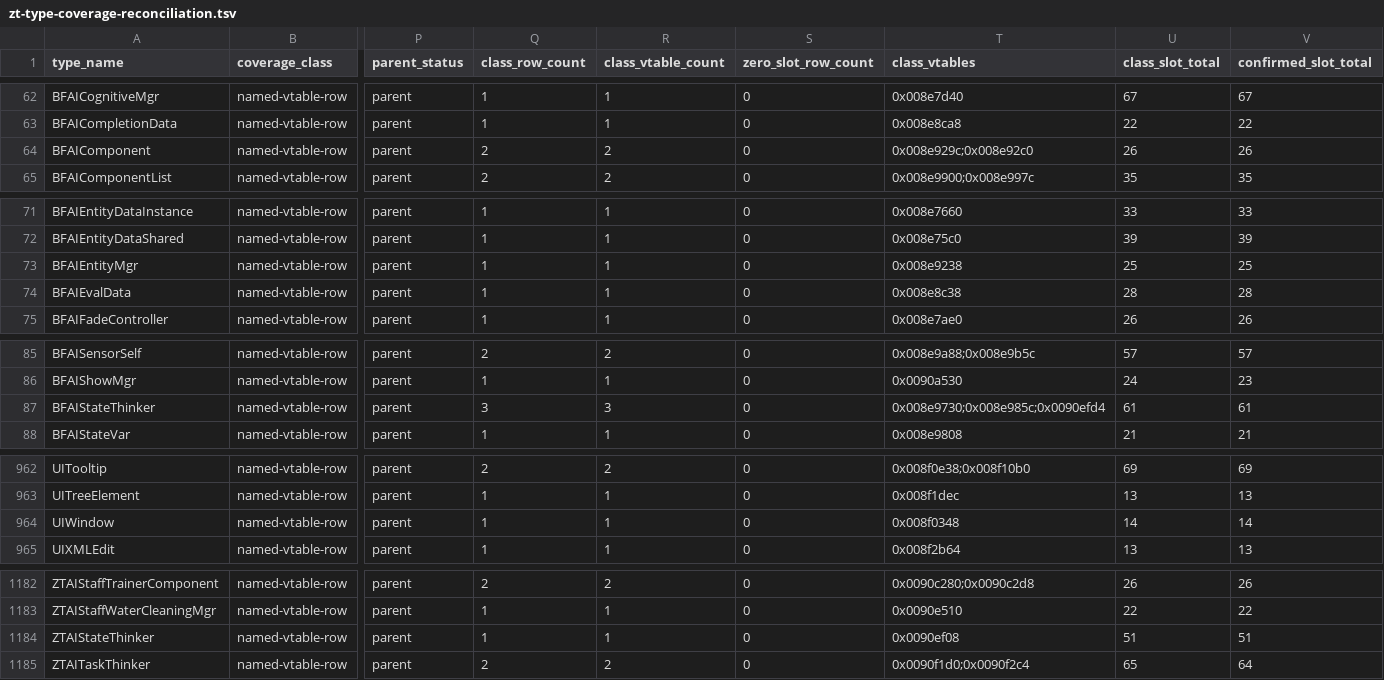
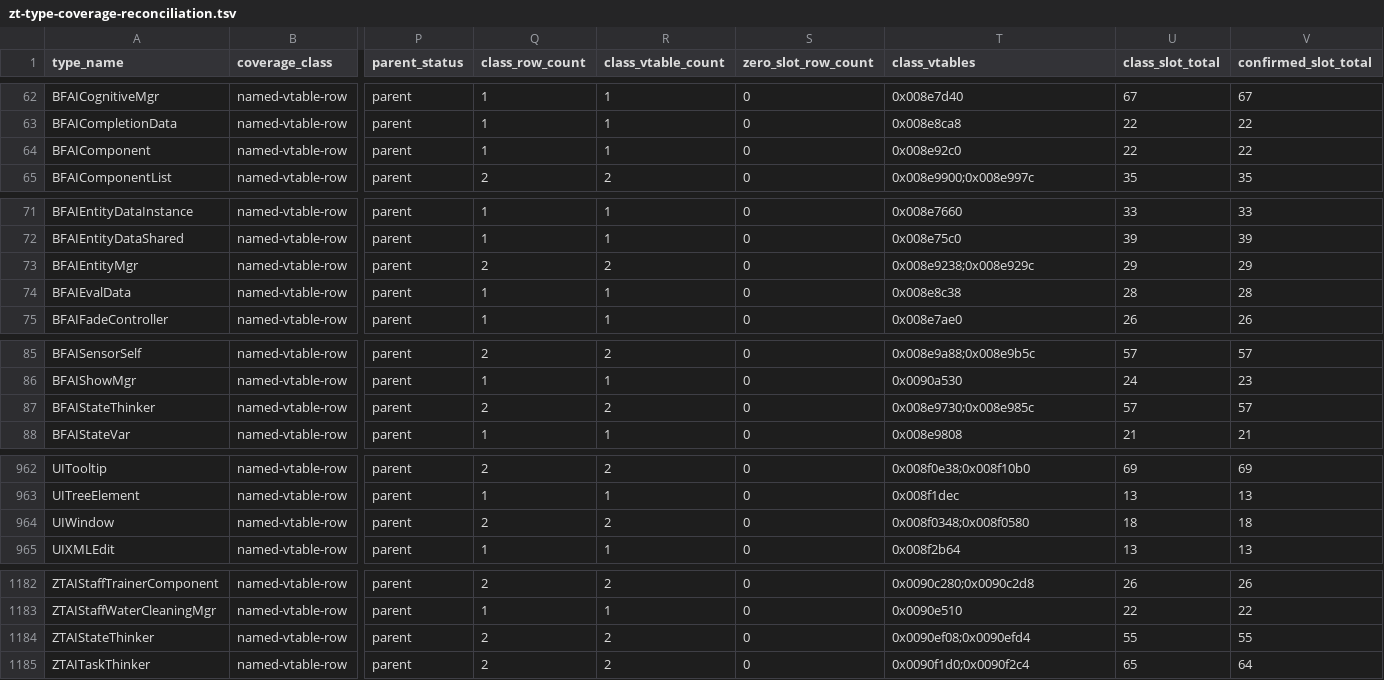
Before and after one commit to overyonder/over-yonder.tech, a TSV file: openzt2/zt-type-coverage-reconciliation.tsv, drawn as a sheet; only a part is shown, gaps mark what is left out; the diff names each change by its address in the sheet, - before the commit and + after, or states it on an @@ line.

```diff
--- a/openzt2/zt-type-coverage-reconciliation.tsv
+++ b/openzt2/zt-type-coverage-reconciliation.tsv
-Q64 (class_row_count): 2
+Q64 (class_row_count): 1
-R64 (class_vtable_count): 2
+R64 (class_vtable_count): 1
-T64 (class_vtables): 0x008e929c;0x008e92c0
+T64 (class_vtables): 0x008e92c0
-U64 (class_slot_total): 26
+U64 (class_slot_total): 22
-V64 (confirmed_slot_total): 26
+V64 (confirmed_slot_total): 22
-Q73 (class_row_count): 1
+Q73 (class_row_count): 2
-R73 (class_vtable_count): 1
+R73 (class_vtable_count): 2
-T73 (class_vtables): 0x008e9238
+T73 (class_vtables): 0x008e9238;0x008e929c
-U73 (class_slot_total): 25
+U73 (class_slot_total): 29
-V73 (confirmed_slot_total): 25
+V73 (confirmed_slot_total): 29
-Q87 (class_row_count): 3
+Q87 (class_row_count): 2
-R87 (class_vtable_count): 3
+R87 (class_vtable_count): 2
-T87 (class_vtables): 0x008e9730;0x008e985c;0x0090efd4
+T87 (class_vtables): 0x008e9730;0x008e985c
-U87 (class_slot_total): 61
+U87 (class_slot_total): 57
-V87 (confirmed_slot_total): 61
+V87 (confirmed_slot_total): 57
-Q964 (class_row_count): 1
+Q964 (class_row_count): 2
-R964 (class_vtable_count): 1
+R964 (class_vtable_count): 2
-T964 (class_vtables): 0x008f0348
+T964 (class_vtables): 0x008f0348;0x008f0580
-U964 (class_slot_total): 14
+U964 (class_slot_total): 18
-V964 (confirmed_slot_total): 14
+V964 (confirmed_slot_total): 18
-Q1184 (class_row_count): 1
+Q1184 (class_row_count): 2
-R1184 (class_vtable_count): 1
+R1184 (class_vtable_count): 2
-T1184 (class_vtables): 0x0090ef08
+T1184 (class_vtables): 0x0090ef08;0x0090efd4
-U1184 (class_slot_total): 51
+U1184 (class_slot_total): 55
-V1184 (confirmed_slot_total): 51
+V1184 (confirmed_slot_total): 55
```
Also changed, not shown: 3 other files.
